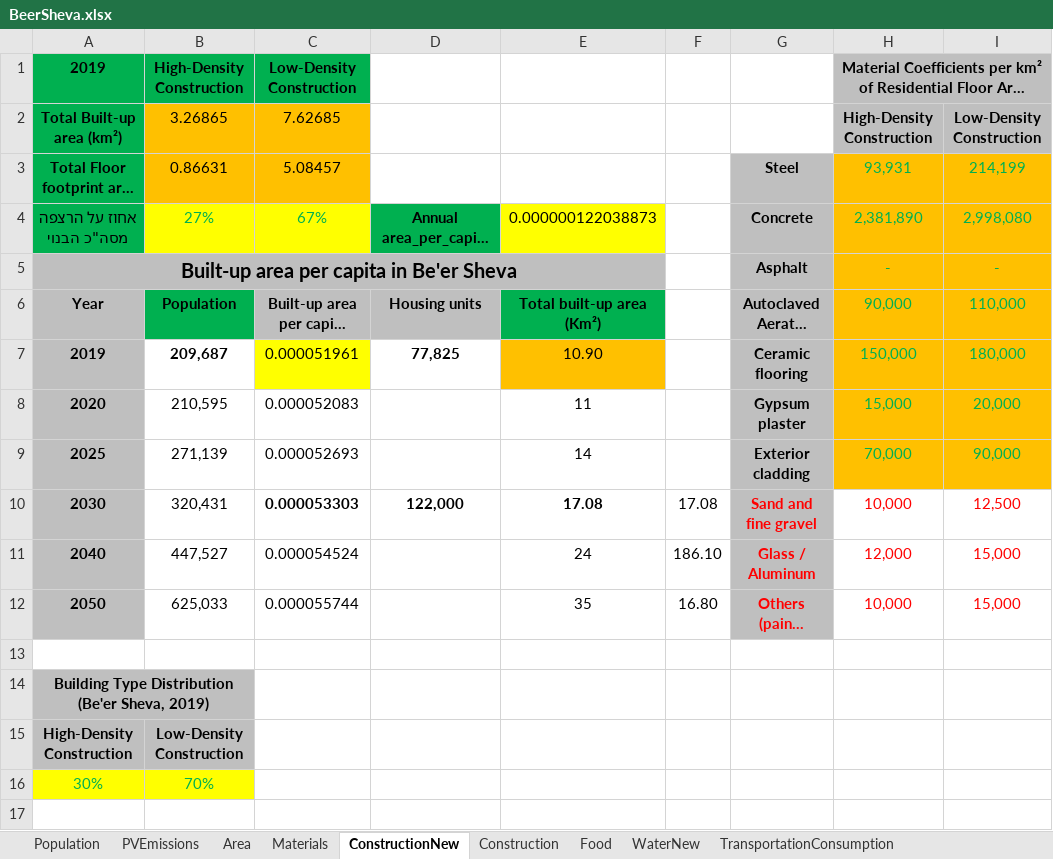
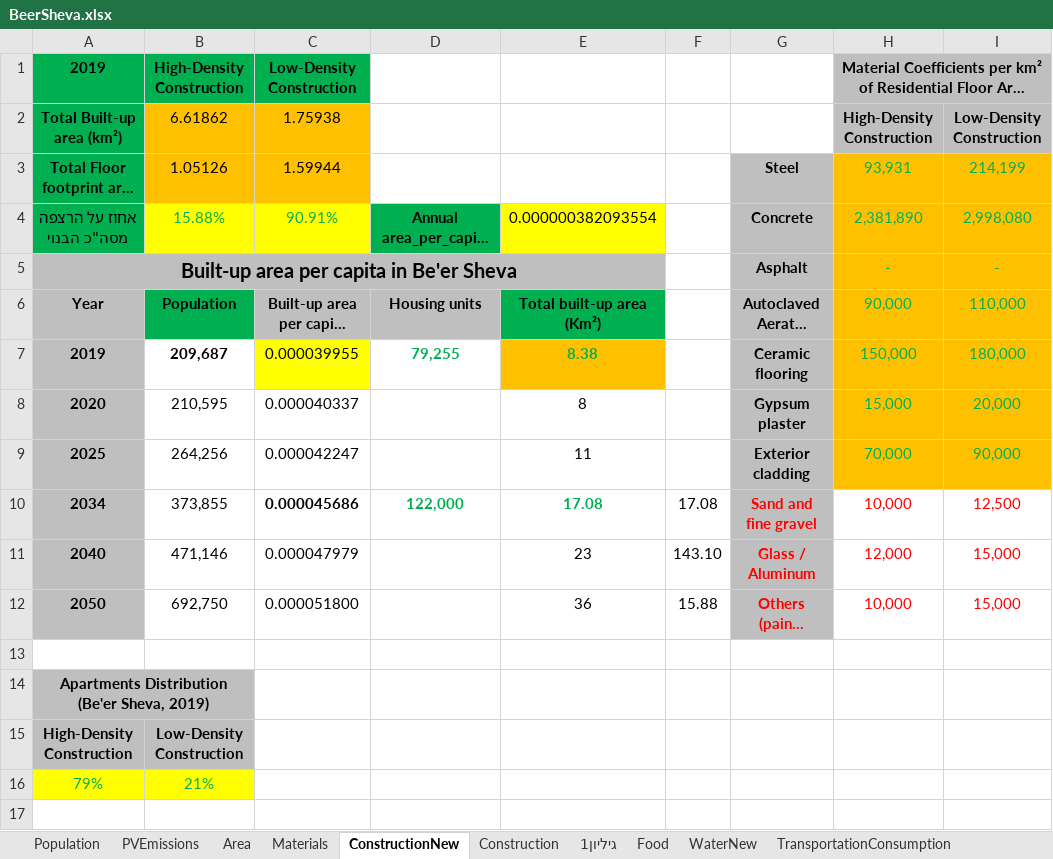
Before and after one commit to LidorTzur/NewVersionCities_Partial, an Excel workbook: Data/BeerSheva.xlsx, sheet ConstructionNew, drawn as a sheet; only a part is shown; long unchanged cells end in …; values as stored, in another font and other column widths than the file's, no borders; charts and pictures not drawn; the diff covers the shown part only; the diff names each change by its address in the sheet, - before the commit and + after, or states it on an @@ line.

```diff
--- a/Data/BeerSheva.xlsx (sheet ConstructionNew)
+++ b/Data/BeerSheva.xlsx (sheet ConstructionNew)
+sheet tab: גיליון1
-B2 (High-Density Construction): 3.26865
+B2 (High-Density Construction): 6.61862
-C2 (Low-Density Construction): 7.62685
+C2 (Low-Density Construction): 1.75938
-B3 (High-Density Construction): 0.86631
+B3 (High-Density Construction): 1.05126
-C3 (Low-Density Construction): 5.08457
+C3 (Low-Density Construction): 1.59944
-B4 (High-Density Construction): 27%
+B4 (High-Density Construction): 15.88%
-C4 (Low-Density Construction): 67%
+C4 (Low-Density Construction): 90.91%
-E4: 0.000000122038873
+E4: 0.000000382093554
-C7 (Low-Density Construction): 0.000051961
+C7 (Low-Density Construction): 0.000039955
-D7: 77,825
+D7: 79,255
-D7:E7 text colour: black
+D7:E7 text colour: #00B050
-E7: 10.90
+E7: 8.38
-E7 bold: off
+E7 bold: on
-C8 (Low-Density Construction): 0.000052083
+C8 (Low-Density Construction): 0.000040337
-E8: 11
+E8: 8
-B9 (High-Density Construction): 271,139
+B9 (High-Density Construction): 264,256
-C9 (Low-Density Construction): 0.000052693
+C9 (Low-Density Construction): 0.000042247
-E9: 14
+E9: 11
-A10 (2019): 2030
+A10 (2019): 2034
-B10 (High-Density Construction): 320,431
+B10 (High-Density Construction): 373,855
-C10 (Low-Density Construction): 0.000053303
+C10 (Low-Density Construction): 0.000045686
-D10:E10 text colour: black
+D10:E10 text colour: #00B050
-B11 (High-Density Construction): 447,527
+B11 (High-Density Construction): 471,146
-C11 (Low-Density Construction): 0.000054524
+C11 (Low-Density Construction): 0.000047979
-E11: 24
+E11: 23
-F11: 186.10
+F11: 143.10
-B12 (High-Density Construction): 625,033
+B12 (High-Density Construction): 692,750
-C12 (Low-Density Construction): 0.000055744
+C12 (Low-Density Construction): 0.000051800
-E12: 35
+E12: 36
-F12: 16.80
+F12: 15.88
-A14 (2019): Building Type Distribution (Be'er Sheva, 2019)
+A14 (2019): Apartments Distribution (Be'er Sheva, 2019)
-A16 (2019): 30%
+A16 (2019): 79%
-B16 (High-Density Construction): 70%
+B16 (High-Density Construction): 21%
```
Also changed, not shown: 7 added rows, 7 removed rows, 54 edited cells and cell formats elsewhere in this sheet, sheet Construction, sheet Population, formulas that keep their value, charts or pictures, Data/RishonLeZion.xlsx, Data/Scenarios_BeitShemesh.xlsx, 32 other files.
